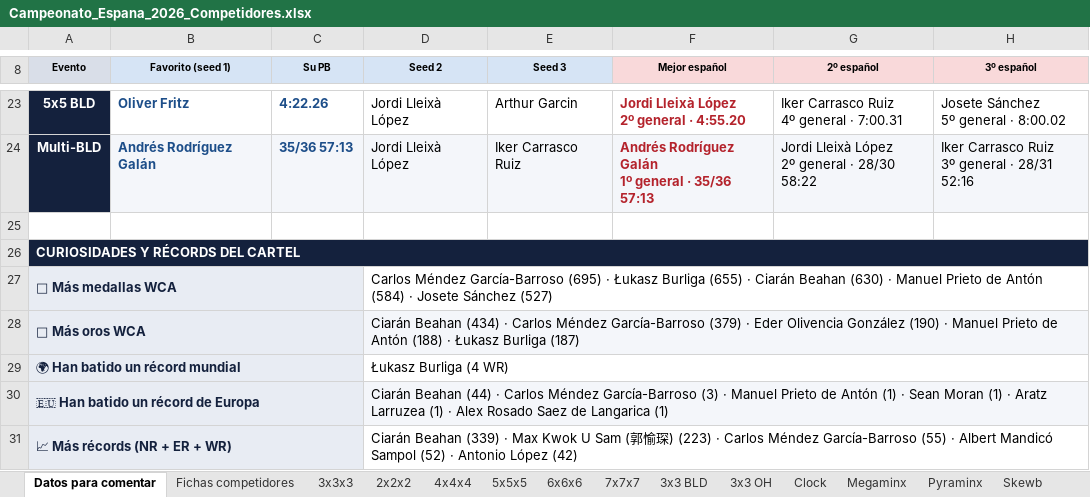
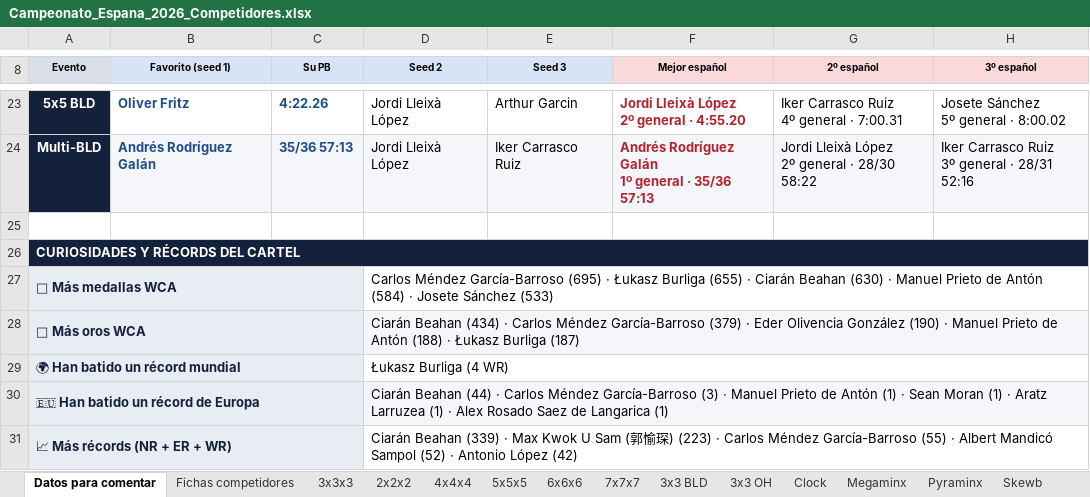
Before and after one commit to origamieder/Caster-HUB, an Excel workbook: Campeonato_Espana_2026_Competidores.xlsx, sheet Datos para comentar, drawn as a sheet; only a part is shown, gaps mark what is left out; values as stored, in another font and other column widths than the file's, no borders; conditional formats not drawn; the diff covers the shown part only; the diff names each change by its address in the sheet, - before the commit and + after, or states it on an @@ line.

```diff
--- a/Campeonato_Espana_2026_Competidores.xlsx (sheet Datos para comentar)
+++ b/Campeonato_Espana_2026_Competidores.xlsx (sheet Datos para comentar)
-D27 (Seed 2): …Josete Sánchez (527)
+D27 (Seed 2): …Josete Sánchez (533)
```
Also changed, not shown: 5 edited cells elsewhere in this sheet, sheet Ranking títulos España, sheet Base eventos, sheet Fichas competidores, sheet Metodología, 8 other files.
